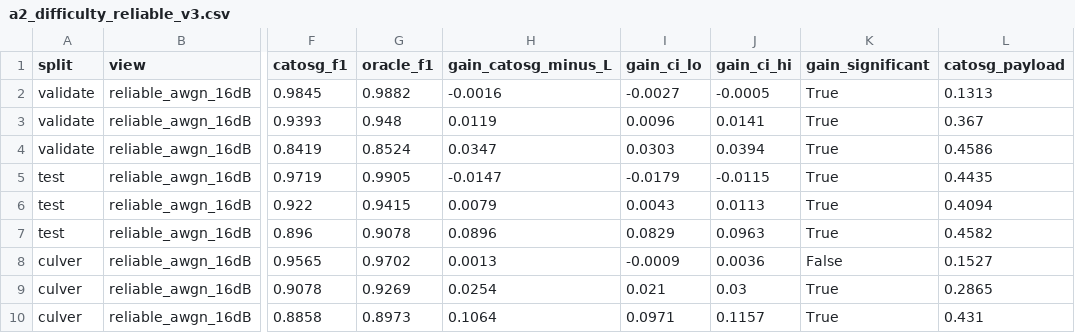
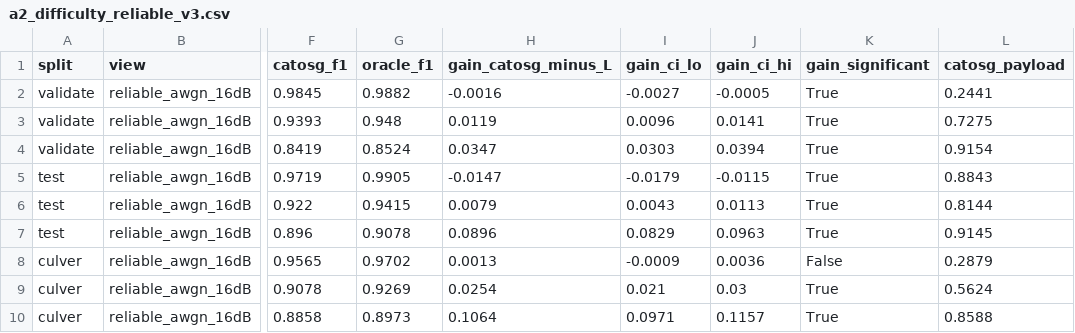
Before and after one commit to pyyue9836/ca-tosg, a CSV file: paper1/results/ablation_v3/a2_difficulty_reliable_v3.csv, drawn as a sheet; only a part is shown, gaps mark what is left out; the diff names each change by its address in the sheet, - before the commit and + after, or states it on an @@ line.

```diff
--- a/paper1/results/ablation_v3/a2_difficulty_reliable_v3.csv
+++ b/paper1/results/ablation_v3/a2_difficulty_reliable_v3.csv
-L2 (catosg_payload): 0.1313
+L2 (catosg_payload): 0.2441
-L3 (catosg_payload): 0.367
+L3 (catosg_payload): 0.7275
-L4 (catosg_payload): 0.4586
+L4 (catosg_payload): 0.9154
-L5 (catosg_payload): 0.4435
+L5 (catosg_payload): 0.8843
-L6 (catosg_payload): 0.4094
+L6 (catosg_payload): 0.8144
-L7 (catosg_payload): 0.4582
+L7 (catosg_payload): 0.9145
-L8 (catosg_payload): 0.1527
+L8 (catosg_payload): 0.2879
-L9 (catosg_payload): 0.2865
+L9 (catosg_payload): 0.5624
-L10 (catosg_payload): 0.431
+L10 (catosg_payload): 0.8588
```
Also changed, not shown: paper1/results/policy_v3/frontier_culver.csv, paper1/results/policy_v3/frontier_test.csv, 21 other files.
